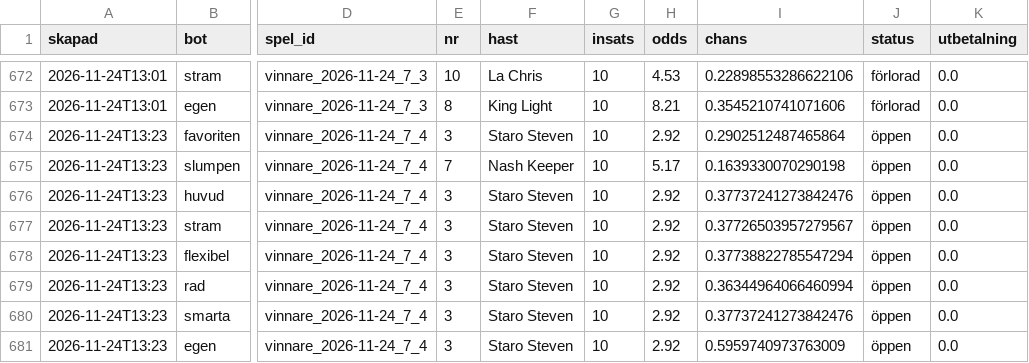
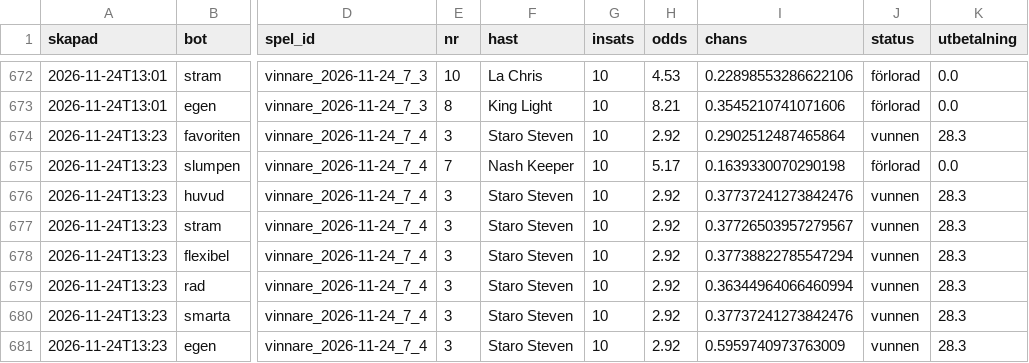
Before and after one commit to fredriklofsten/atg-bot, a CSV file: data/arena.csv, drawn as a sheet; only a part is shown, gaps mark what is left out; the diff names each change by its address in the sheet, - before the commit and + after, or states it on an @@ line.

```diff
--- a/data/arena.csv
+++ b/data/arena.csv
-J674 (status): öppen
+J674 (status): vunnen
-K674 (utbetalning): 0.0
+K674 (utbetalning): 28.3
-J675 (status): öppen
+J675 (status): förlorad
-J676:J681 (status): öppen
+J676:J681 (status): vunnen
-K676:K681 (utbetalning): 0.0
+K676:K681 (utbetalning): 28.3
```
Also changed, not shown: data/papperspel.csv, data/spelanalys.csv, 9 other files.
